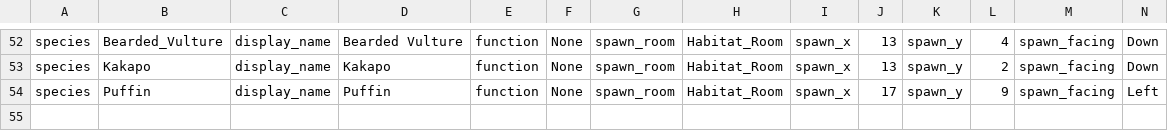
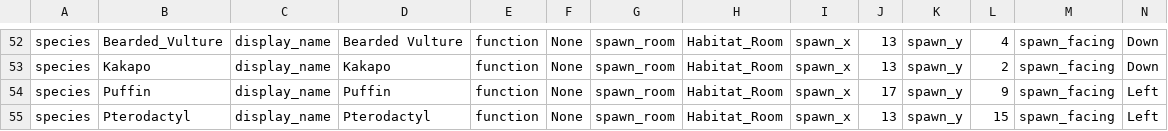
Before and after one commit to gowigglytuff/hornby_game, a CSV file: assets/rooms/Habitat_Room/Habitat_Room_bird_import_dict.csv, drawn as a sheet; only a part is shown, gaps mark what is left out; rows hold the shown columns only; the diff names each change by its address in the sheet, - before the commit and + after, or states it on an @@ line.

```diff
--- a/assets/rooms/Habitat_Room/Habitat_Room_bird_import_dict.csv
+++ b/assets/rooms/Habitat_Room/Habitat_Room_bird_import_dict.csv
+row 55: species | Pterodactyl | display_name | Pterodactyl | function | None | spawn_room | Habitat_Room | spawn_x | 13 | spawn_y | 15 | spawn_facing | Left
```
Also changed, not shown: assets/import_data/character_class_import.csv, assets/rooms/Marsh/Marsh_bird_import_dict.csv, 12 other files.
